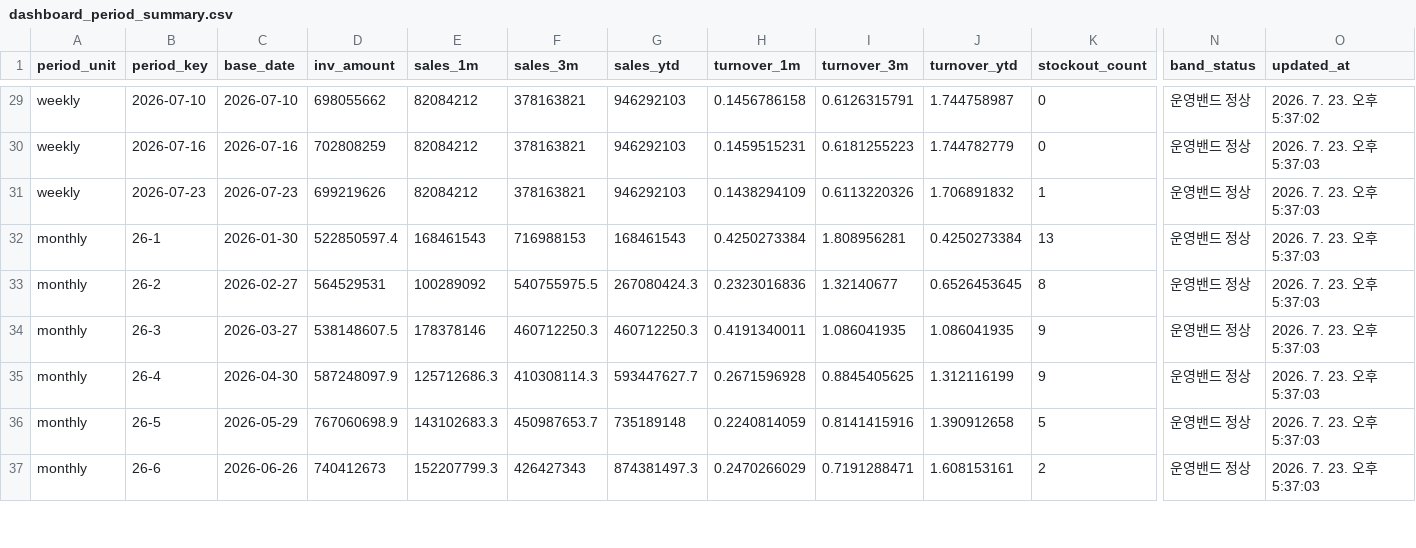
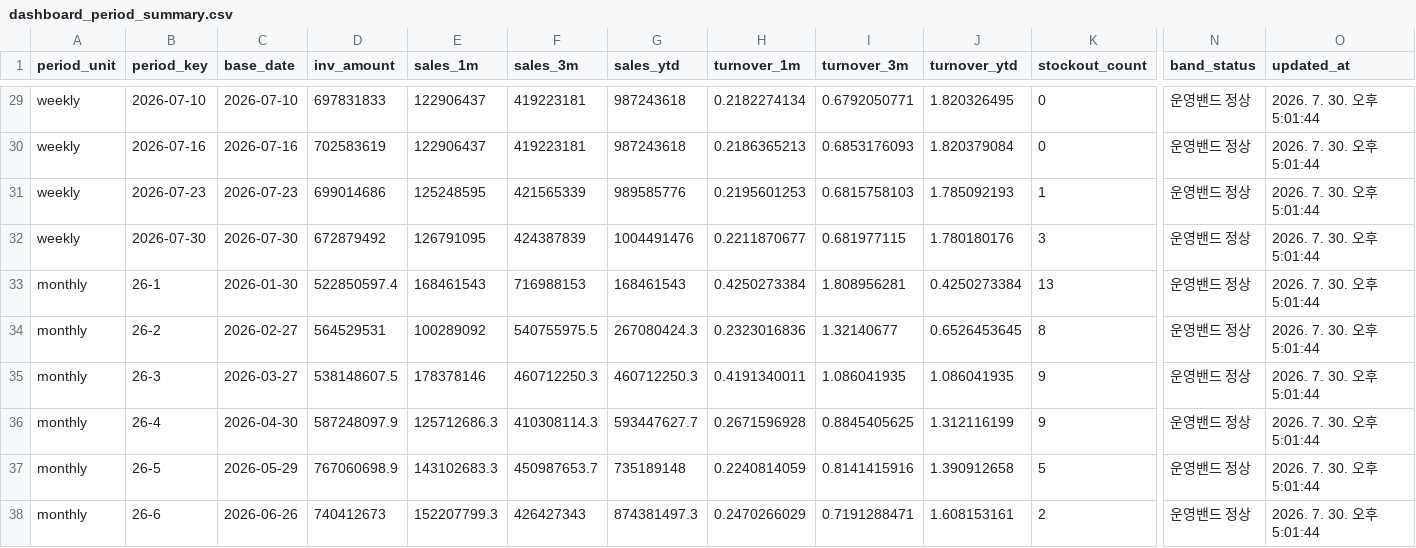
Before and after one commit to nanyounglee/SCMDASHBOARD, a CSV file: CSV/dashboard_period_summary.csv, drawn as a sheet; only a part is shown, gaps mark what is left out; addresses are those after the commit; rows hold the shown columns only; the diff covers the shown part only; the diff names each change by its address in the sheet, - before the commit and + after, or states it on an @@ line.

```diff
--- a/CSV/dashboard_period_summary.csv
+++ b/CSV/dashboard_period_summary.csv
-D29 (inv_amount): 698055662
+D29 (inv_amount): 697831833
-E29:E30 (sales_1m): 82084212
+E29:E30 (sales_1m): 122906437
-F29:F30 (sales_3m): 378163821
+F29:F30 (sales_3m): 419223181
-G29:G30 (sales_ytd): 946292103
+G29:G30 (sales_ytd): 987243618
-H29 (turnover_1m): 0.1456786158
+H29 (turnover_1m): 0.2182274134
-I29 (turnover_3m): 0.6126315791
+I29 (turnover_3m): 0.6792050771
-J29 (turnover_ytd): 1.744758987
+J29 (turnover_ytd): 1.820326495
-O29 (updated_at): 2026. 7. 23. 오후 5:37:02
+O29 (updated_at): 2026. 7. 30. 오후 5:01:44
-D30 (inv_amount): 702808259
+D30 (inv_amount): 702583619
-H30 (turnover_1m): 0.1459515231
+H30 (turnover_1m): 0.2186365213
-I30 (turnover_3m): 0.6181255223
+I30 (turnover_3m): 0.6853176093
-J30 (turnover_ytd): 1.744782779
+J30 (turnover_ytd): 1.820379084
-O30:O31 (updated_at): 2026. 7. 23. 오후 5:37:03
+O30:O31 (updated_at): 2026. 7. 30. 오후 5:01:44
-D31 (inv_amount): 699219626
+D31 (inv_amount): 699014686
-E31 (sales_1m): 82084212
+E31 (sales_1m): 125248595
-F31 (sales_3m): 378163821
+F31 (sales_3m): 421565339
-G31 (sales_ytd): 946292103
+G31 (sales_ytd): 989585776
-H31 (turnover_1m): 0.1438294109
+H31 (turnover_1m): 0.2195601253
-I31 (turnover_3m): 0.6113220326
+I31 (turnover_3m): 0.6815758103
-J31 (turnover_ytd): 1.706891832
+J31 (turnover_ytd): 1.785092193
+row 32: weekly | 2026-07-30 | 2026-07-30 | 672879492 | 126791095 | 424387839 | 1004491476 | 0.2211870677 | 0.681977115 | 1.780180176 | 3 | 운영밴드 정상 | 2026. 7. 30. 오후 5:01:44
-O33:O38 (updated_at): 2026. 7. 23. 오후 5:37:03
+O33:O38 (updated_at): 2026. 7. 30. 오후 5:01:44
```
Also changed, not shown: 58 edited cells elsewhere in this file, 7 other files.
